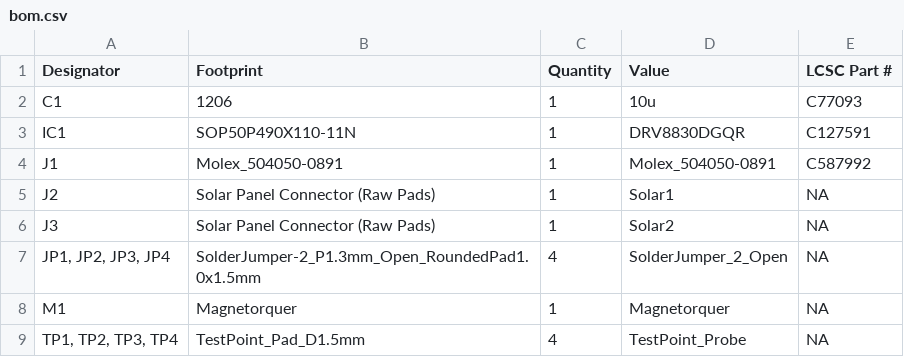
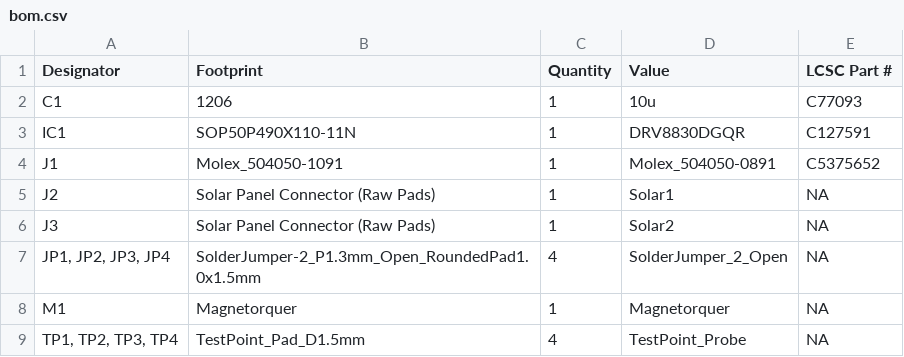
Before and after one commit to stellarcorp/tvsc, a CSV file: electrical/pcb_design/magnetorquer_board/production/bom.csv, drawn as a sheet.

Commit message:
Update production files to replace 8 circuit pico-lock header with 10 circuit version. JLCPCB is out of stock of the 8 circuit part.

```diff
--- a/electrical/pcb_design/magnetorquer_board/production/bom.csv
+++ b/electrical/pcb_design/magnetorquer_board/production/bom.csv
@@ -3,3 +3,3 @@ C1,1206,1,10u,C77093
 IC1,SOP50P490X110-11N,1,DRV8830DGQR,C127591
-J1,Molex_504050-0891,1,Molex_504050-0891,C587992
+J1,Molex_504050-1091,1,Molex_504050-0891,C5375652
 J2,Solar Panel Connector (Raw Pads),1,Solar1,NA
```
Also changed, not shown: 2 other files.
